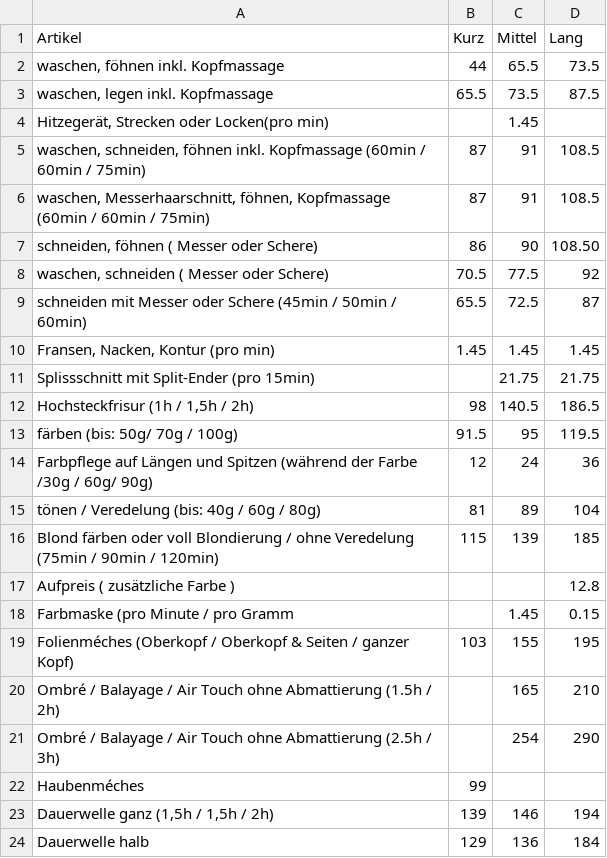
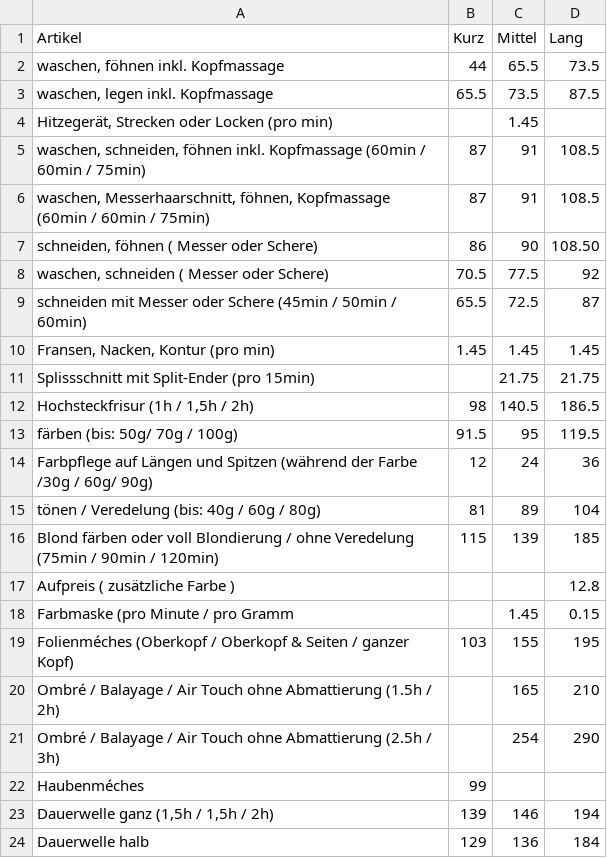
Before and after one commit to Sonjas-Haarstyle/www.sonjas-haarstyle.ch, a CSV file: data/csv/damen.csv, drawn as a sheet.

Commit message:
Fix formatting of 'Hitzegerät' entry in damen.csv

```diff
--- a/data/csv/damen.csv
+++ b/data/csv/damen.csv
@@ -3,3 +3,3 @@ Artikel,Kurz,Mittel,Lang
 "waschen, legen inkl. Kopfmassage",65.5,73.5,87.5
-"Hitzegerät, Strecken oder Locken"(pro min),,1.45,
+"Hitzegerät, Strecken oder Locken (pro min)",,1.45,
 "waschen, schneiden, föhnen inkl. Kopfmassage (60min / 60min / 75min)",87,91,108.5
```
